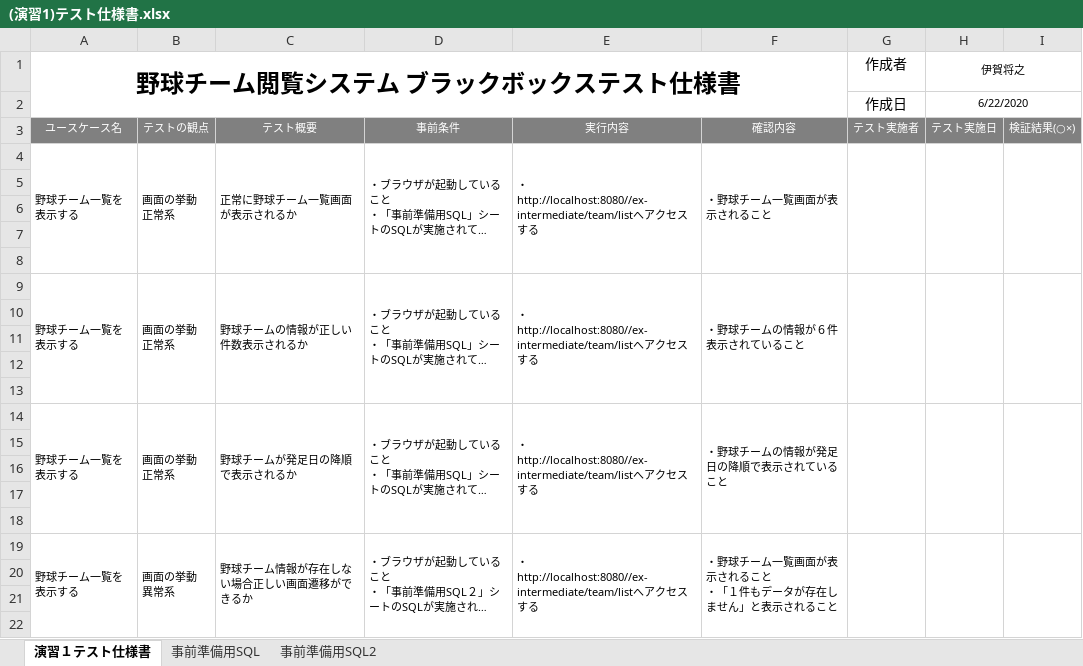
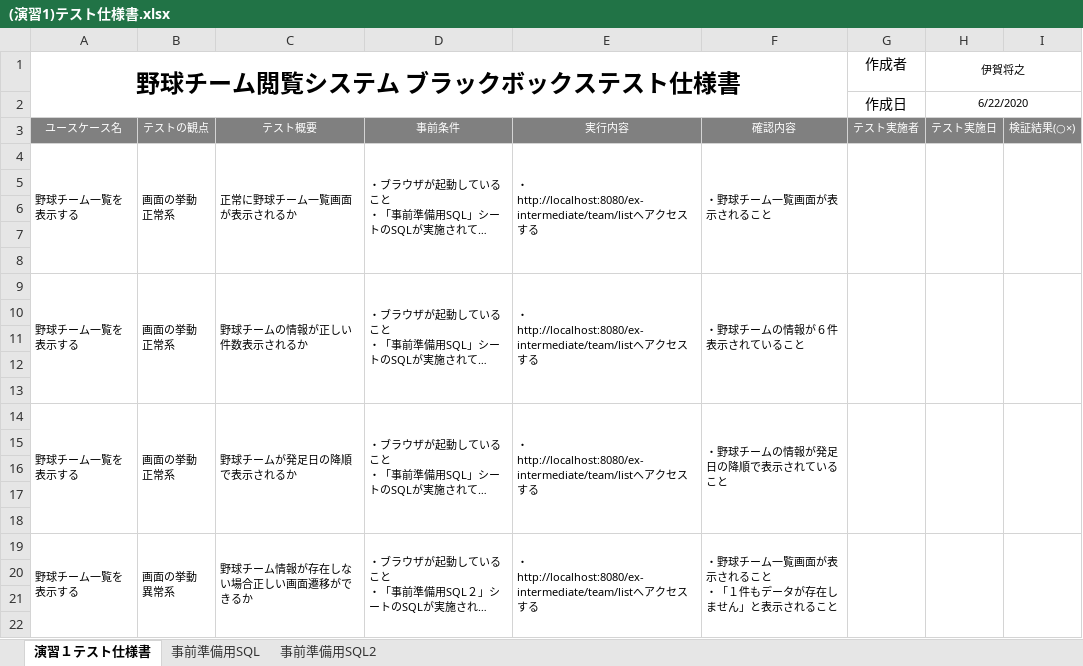
Before and after one commit to igamasayuki/ex-intermediate-answer, an Excel workbook: テスト仕様書/(演習1)テスト仕様書.xlsx, sheet 演習１テスト仕様書, drawn as a sheet; only a part is shown; long unchanged cells end in …; values as stored, in another font and other column widths than the file's, no borders; the diff names each change by its address in the sheet, - before the commit and + after, or states it on an @@ line.

Commit message:
URLに無駄な/があったのを修正しました

```diff
--- a/テスト仕様書/(演習1)テスト仕様書.xlsx (sheet 演習１テスト仕様書)
+++ b/テスト仕様書/(演習1)テスト仕様書.xlsx (sheet 演習１テスト仕様書)
-E4: ・http://localhost:8080//ex-intermediate/team/listへア…
+E4: ・http://localhost:8080/ex-intermediate/team/listへア…
-E9: ・http://localhost:8080//ex-intermediate/team/listへア…
+E9: ・http://localhost:8080/ex-intermediate/team/listへア…
-E14: ・http://localhost:8080//ex-intermediate/team/listへア…
+E14: ・http://localhost:8080/ex-intermediate/team/listへア…
-E19: ・http://localhost:8080//ex-intermediate/team/listへア…
+E19: ・http://localhost:8080/ex-intermediate/team/listへア…
```
